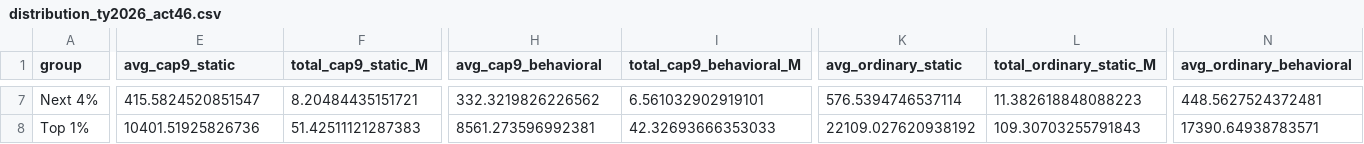
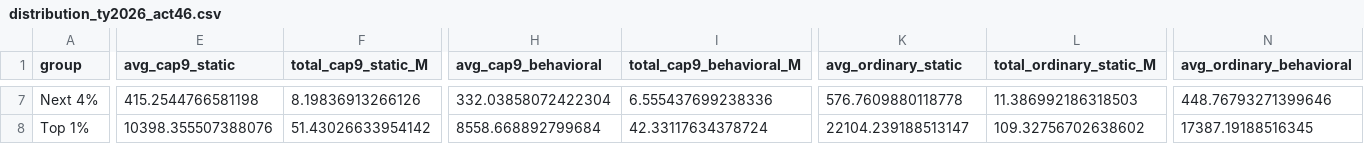
Before and after one commit to Hawaii-Appleseed/Census-Forecaster, a CSV file: site/data/capital-gains/distribution_ty2026_act46.csv, drawn as a sheet; only a part is shown, gaps mark what is left out; the diff covers the shown part only; the diff names each change by its address in the sheet, - before the commit and + after, or states it on an @@ line.

```diff
--- a/site/data/capital-gains/distribution_ty2026_act46.csv
+++ b/site/data/capital-gains/distribution_ty2026_act46.csv
-E7 (avg_cap9_static): 415.5824520851547
+E7 (avg_cap9_static): 415.2544766581198
-F7 (total_cap9_static_M): 8.20484435151721
+F7 (total_cap9_static_M): 8.19836913266126
-H7 (avg_cap9_behavioral): 332.3219826226562
+H7 (avg_cap9_behavioral): 332.03858072422304
-I7 (total_cap9_behavioral_M): 6.561032902919101
+I7 (total_cap9_behavioral_M): 6.555437699238336
-K7 (avg_ordinary_static): 576.5394746537114
+K7 (avg_ordinary_static): 576.7609880118778
-L7 (total_ordinary_static_M): 11.382618848088223
+L7 (total_ordinary_static_M): 11.386992186318503
-N7 (avg_ordinary_behavioral): 448.5627524372481
+N7 (avg_ordinary_behavioral): 448.76793271399646
-E8 (avg_cap9_static): 10401.51925826736
+E8 (avg_cap9_static): 10398.355507388076
-F8 (total_cap9_static_M): 51.42511121287383
+F8 (total_cap9_static_M): 51.43026633954142
-H8 (avg_cap9_behavioral): 8561.273596992381
+H8 (avg_cap9_behavioral): 8558.668892799684
-I8 (total_cap9_behavioral_M): 42.32693666353033
+I8 (total_cap9_behavioral_M): 42.33117634378724
-K8 (avg_ordinary_static): 22109.027620938192
+K8 (avg_ordinary_static): 22104.239188513147
-L8 (total_ordinary_static_M): 109.30703255791843
+L8 (total_ordinary_static_M): 109.32756702638602
-N8 (avg_ordinary_behavioral): 17390.64938783571
+N8 (avg_ordinary_behavioral): 17387.19188516345
```
Also changed, not shown: 72 edited cells elsewhere in this file, site/data/act-24/distribution_income_class.csv, site/data/act-24/distribution_quintile.csv, 28 other files.
